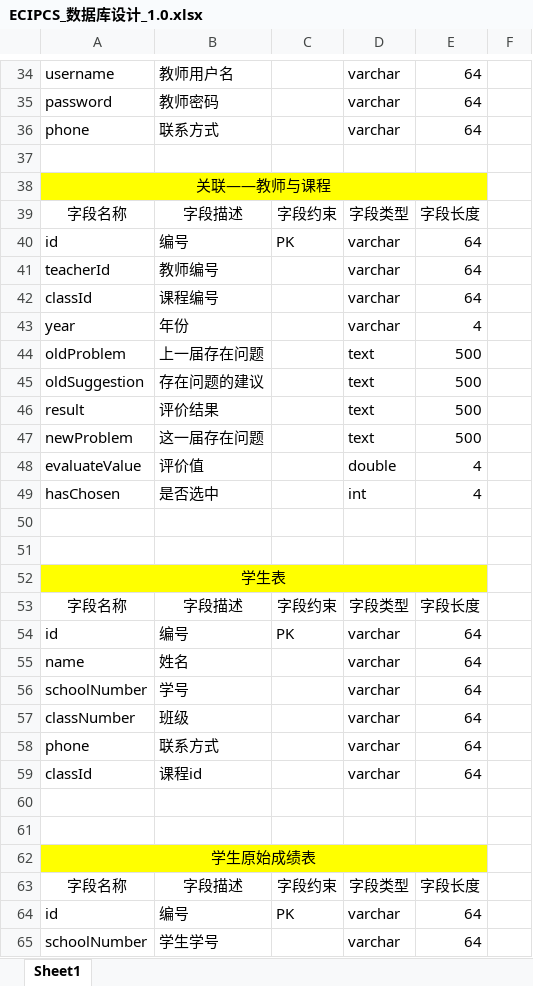
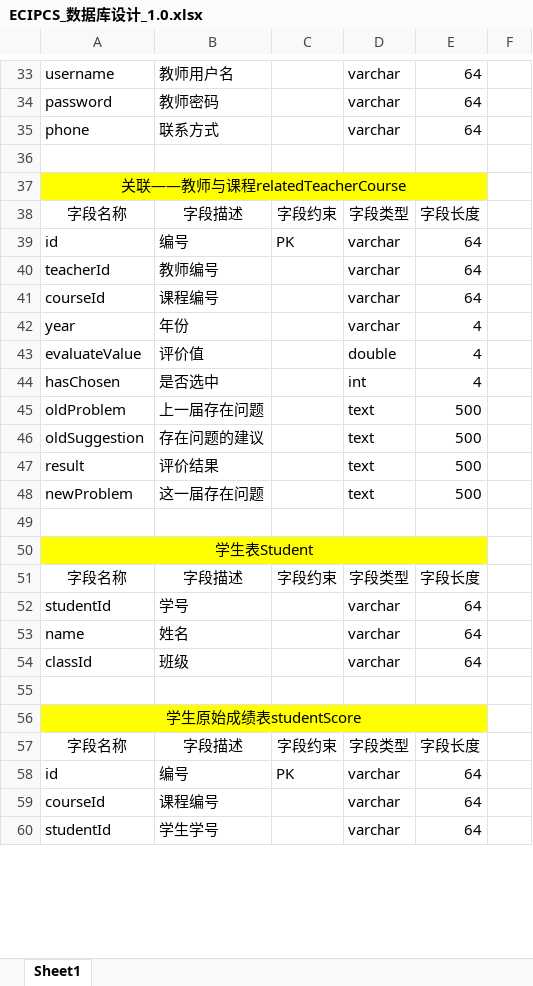
Before and after one commit to yanwenzhe/ECIPCSweb, an Excel workbook: docs/技术类-2/ECIPCS_数据库设计_1.0.xlsx, sheet Sheet1, drawn as a sheet; only a part is shown, gaps mark what is left out; values as stored, in another font and other column widths than the file's, no borders; removed rows and columns are numbered as before the commit, all else as after; the diff covers the shown part only; the diff names each change by its address in the sheet, - before the commit and + after, or states it on an @@ line.

Commit message:
数据库设计更新

```diff
--- a/docs/技术类-2/ECIPCS_数据库设计_1.0.xlsx (sheet Sheet1)
+++ b/docs/技术类-2/ECIPCS_数据库设计_1.0.xlsx (sheet Sheet1)
-A37: 关联——教师与课程
+A37: 关联——教师与课程relatedTeacherCourse
-A41: classId
+A41: courseId
@@ row 48 moved to row 43: evaluateValue @@
@@ row 49 moved to row 44: hasChosen @@
+row 50: 学生表Student
@@ row 63 moved to row 51: 字段名称 @@
+row 52: studentId | 学号 |  | varchar | 64
@@ row 55 moved to row 53: name @@
+row 54: classId | 班级 |  | varchar | 64
-A56: 学生表
+A56: 学生原始成绩表studentScore
-row 56: schoolNumber | 学号 |  | varchar | 64
-row 57: classNumber | 班级 |  | varchar | 64
-row 58: phone | 联系方式 |  | varchar | 64
-A59: classId
+A59: courseId
-B59: 课程id
+B59: 课程编号
-row 60: (empty)
-row 61: (empty)
-row 62: 学生原始成绩表
-row 64: id | 编号 | PK | varchar | 64
-A60: schoolNumber
+A60: studentId
```
Also changed, not shown: 4 added rows, 6 removed rows and 14 edited cells elsewhere in this sheet.
